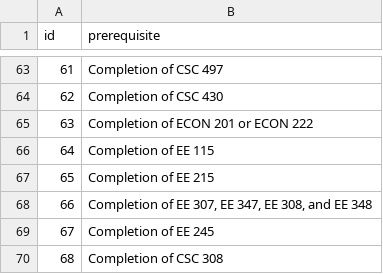
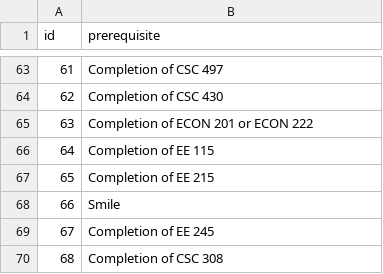
Before and after one commit to XainLubin/CSC365GroupProject, a CSV file: src/read_from/prerequisites.csv, drawn as a sheet; only a part is shown, gaps mark what is left out.

Commit message:
Update prerequisites tables

```diff
--- a/src/read_from/prerequisites.csv
+++ b/src/read_from/prerequisites.csv
@@ -67,3 +67,3 @@ id,prerequisite
 65,Completion of EE 215
-66,"Completion of EE 307, EE 347, EE 308, and EE 348"
+66,Smile
 67,Completion of EE 245
```
Also changed, not shown: src/read_from/course_prerequisites.csv, src/read_from/degree_requirements.csv, 3 other files.
